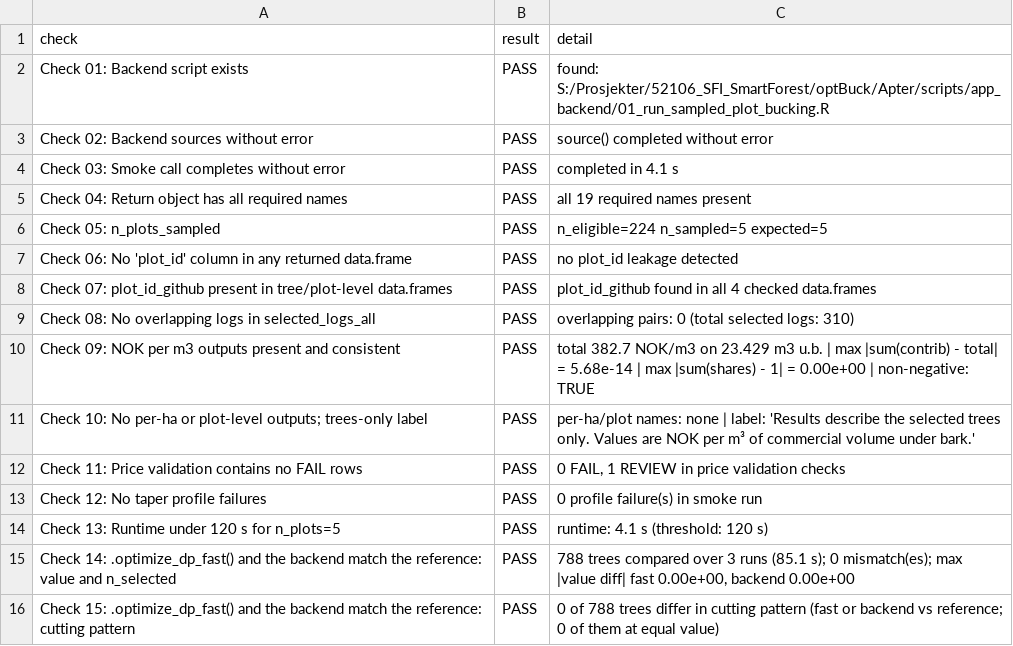
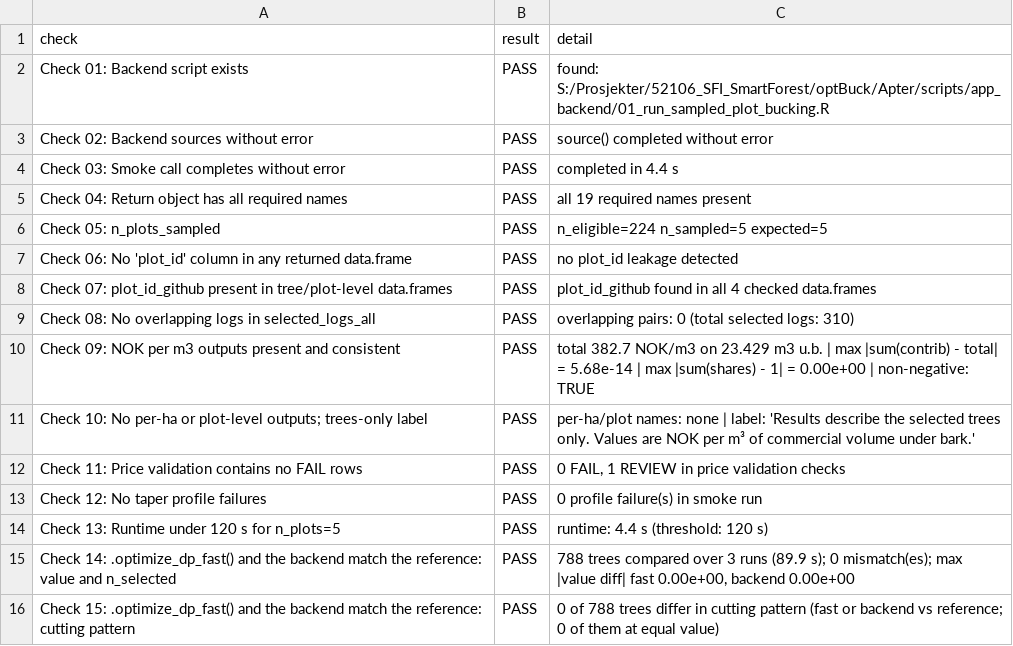
Before and after one commit to SmartForest-no/optBuck, a CSV file: outputs/sampled_plot_backend_smoke/audit_16_sampled_plot_backend_smoke.csv, drawn as a sheet.

```diff
--- a/outputs/sampled_plot_backend_smoke/audit_16_sampled_plot_backend_smoke.csv
+++ b/outputs/sampled_plot_backend_smoke/audit_16_sampled_plot_backend_smoke.csv
@@ -3,3 +3,3 @@ Check 01: Backend script exists,PASS,found: S:/Prosjekter/52106_SFI_SmartForest/
 Check 02: Backend sources without error,PASS,source() completed without error
-Check 03: Smoke call completes without error,PASS,completed in 4.1 s
+Check 03: Smoke call completes without error,PASS,completed in 4.4 s
 Check 04: Return object has all required names,PASS,all 19 required names present
@@ -13,4 +13,4 @@ Check 11: Price validation contains no FAIL rows,PASS,"0 FAIL, 1 REVIEW in price
 Check 12: No taper profile failures,PASS,0 profile failure(s) in smoke run
-Check 13: Runtime under 120 s for n_plots=5,PASS,runtime: 4.1 s (threshold: 120 s)
-Check 14: .optimize_dp_fast() and the backend match the reference: value and n_selected,PASS,"788 trees compared over 3 runs (85.1 s); 0 mismatch(es); max |value diff| fast 0.00e+00, backend 0.00e+00"
+Check 13: Runtime under 120 s for n_plots=5,PASS,runtime: 4.4 s (threshold: 120 s)
+Check 14: .optimize_dp_fast() and the backend match the reference: value and n_selected,PASS,"788 trees compared over 3 runs (89.9 s); 0 mismatch(es); max |value diff| fast 0.00e+00, backend 0.00e+00"
 Check 15: .optimize_dp_fast() and the backend match the reference: cutting pattern,PASS,0 of 788 trees differ in cutting pattern (fast or backend vs reference; 0 of them at equal value)
```
Also changed, not shown: outputs/app_smoke/audit_17_app_smoke.csv, outputs/commercial_volume/audit_18_bark_and_commercial_volume.csv, 23 other files.
